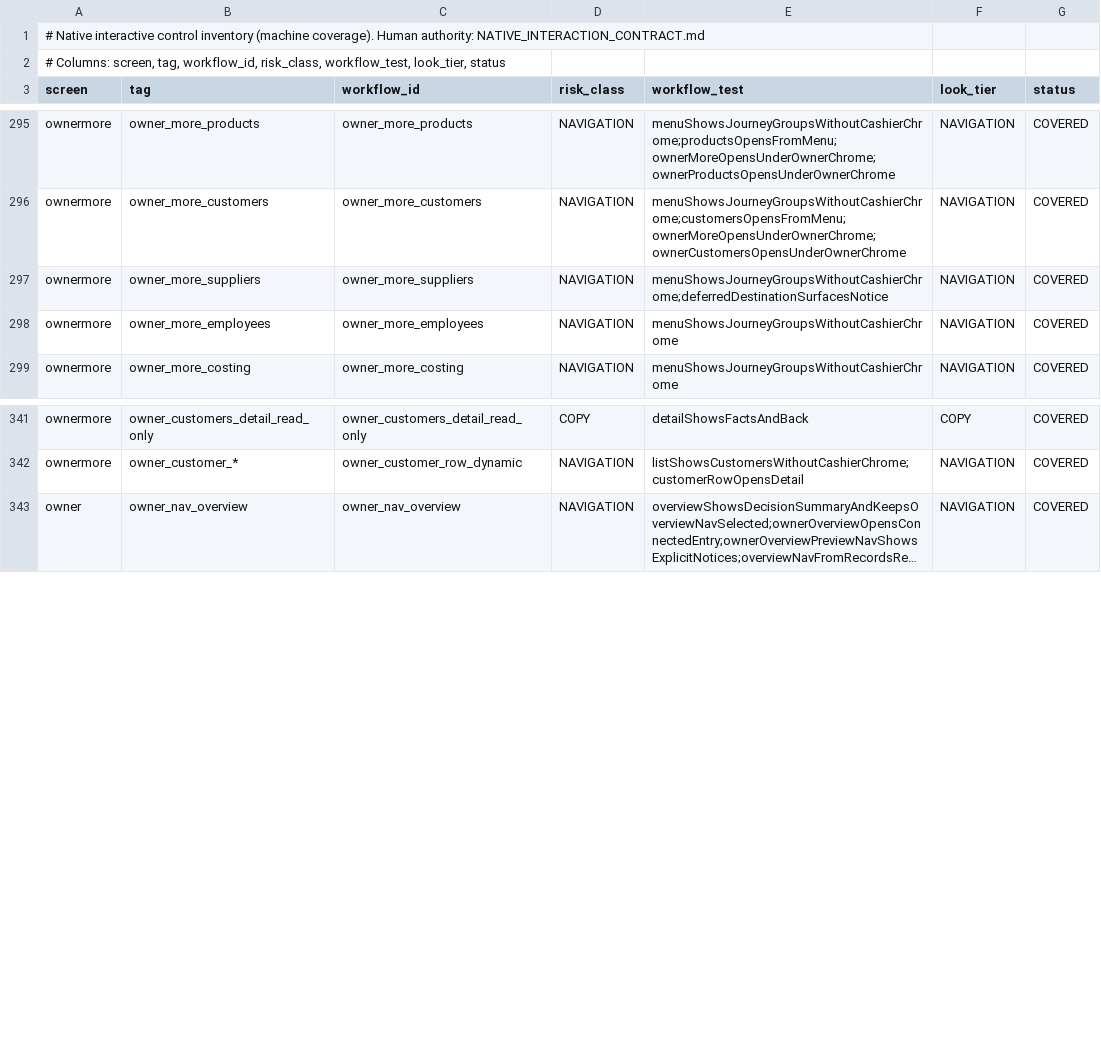
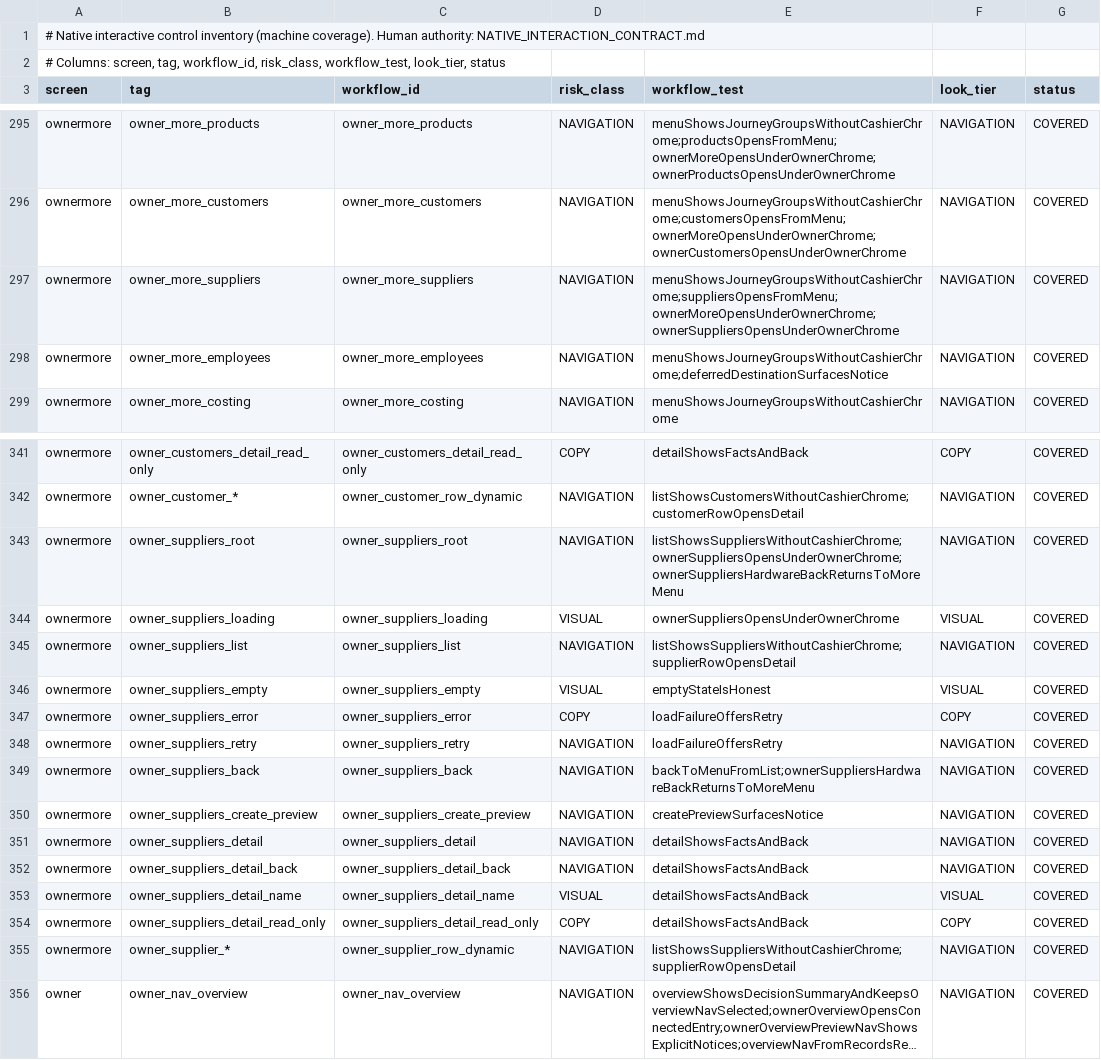
Before and after one commit to teymurl3ng/sm_counter_app, a TSV file: phase18/qa/native_control_inventory.tsv, drawn as a sheet; only a part is shown, gaps mark what is left out; long unchanged cells end in …; the diff names each change by its address in the sheet, - before the commit and + after, or states it on an @@ line.

```diff
--- a/phase18/qa/native_control_inventory.tsv
+++ b/phase18/qa/native_control_inventory.tsv
-E297 (workflow_test): menuShowsJourneyGroupsWithoutCashierChrome;deferredDestinationSurfacesNotice
+E297 (workflow_test): menuShowsJourneyGroupsWithoutCashierChrome;suppliersOpensFromMenu;ownerMoreOpensUnderOwnerChrome;ownerSuppliersOpensUnderOwnerChrome
-E298 (workflow_test): menuShowsJourneyGroupsWithoutCashierChrome
+E298 (workflow_test): menuShowsJourneyGroupsWithoutCashierChrome;deferredDestinationSurfacesNotice
+row 343: ownermore | owner_suppliers_root | owner_suppliers_root | NAVIGATION | listShowsSuppliersWithoutCashierChrome;ownerSuppliersOpensUnderOwnerChrome;ownerSuppliersHardwareBackReturnsToMoreMenu | NAVIGATION | COVERED
+row 344: ownermore | owner_suppliers_loading | owner_suppliers_loading | VISUAL | ownerSuppliersOpensUnderOwnerChrome | VISUAL | COVERED
+row 345: ownermore | owner_suppliers_list | owner_suppliers_list | NAVIGATION | listShowsSuppliersWithoutCashierChrome;supplierRowOpensDetail | NAVIGATION | COVERED
+row 346: ownermore | owner_suppliers_empty | owner_suppliers_empty | VISUAL | emptyStateIsHonest | VISUAL | COVERED
+row 347: ownermore | owner_suppliers_error | owner_suppliers_error | COPY | loadFailureOffersRetry | COPY | COVERED
+row 348: ownermore | owner_suppliers_retry | owner_suppliers_retry | NAVIGATION | loadFailureOffersRetry | NAVIGATION | COVERED
+row 349: ownermore | owner_suppliers_back | owner_suppliers_back | NAVIGATION | backToMenuFromList;ownerSuppliersHardwareBackReturnsToMoreMenu | NAVIGATION | COVERED
+row 350: ownermore | owner_suppliers_create_preview | owner_suppliers_create_preview | NAVIGATION | createPreviewSurfacesNotice | NAVIGATION | COVERED
+row 351: ownermore | owner_suppliers_detail | owner_suppliers_detail | NAVIGATION | detailShowsFactsAndBack | NAVIGATION | COVERED
+row 352: ownermore | owner_suppliers_detail_back | owner_suppliers_detail_back | NAVIGATION | detailShowsFactsAndBack | NAVIGATION | COVERED
+row 353: ownermore | owner_suppliers_detail_name | owner_suppliers_detail_name | VISUAL | detailShowsFactsAndBack | VISUAL | COVERED
+row 354: ownermore | owner_suppliers_detail_read_only | owner_suppliers_detail_read_only | COPY | detailShowsFactsAndBack | COPY | COVERED
+row 355: ownermore | owner_supplier_* | owner_supplier_row_dynamic | NAVIGATION | listShowsSuppliersWithoutCashierChrome;supplierRowOpensDetail | NAVIGATION | COVERED
```
Also changed, not shown: 14 other files.
